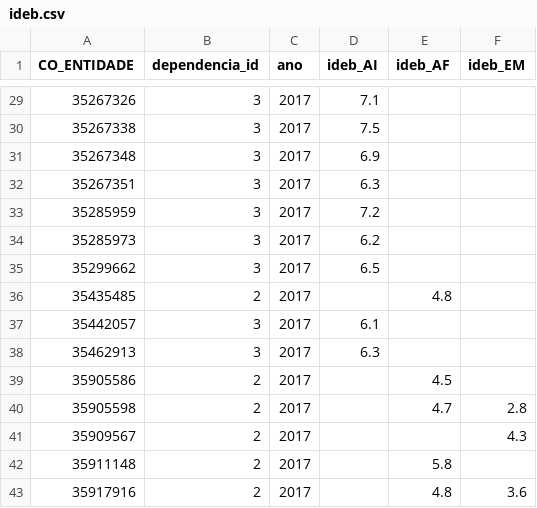
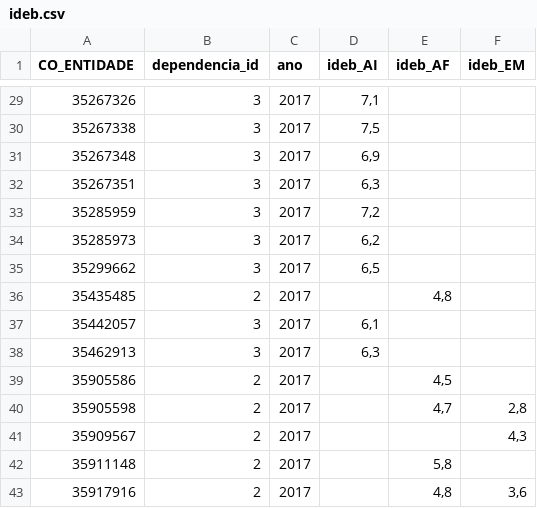
Before and after one commit to larissa-ferrari/censo-escolar-lab-bd, a CSV file: initdb/ideb.csv, drawn as a sheet; only a part is shown, gaps mark what is left out; the diff covers the shown part only.

```diff
--- a/initdb/ideb.csv
+++ b/initdb/ideb.csv
@@ -29,15 +29,15 @@ CO_ENTIDADE;dependencia_id;ano;ideb_AI;ideb_AF;ideb_EM
-35267326;3;2017;7.1;;
-35267338;3;2017;7.5;;
-35267348;3;2017;6.9;;
-35267351;3;2017;6.3;;
-35285959;3;2017;7.2;;
-35285973;3;2017;6.2;;
-35299662;3;2017;6.5;;
-35435485;2;2017;;4.8;
-35442057;3;2017;6.1;;
-35462913;3;2017;6.3;;
-35905586;2;2017;;4.5;
-35905598;2;2017;;4.7;2.8
-35909567;2;2017;;;4.3
-35911148;2;2017;;5.8;
-35917916;2;2017;;4.8;3.6
+35267326;3;2017;7,1;;
+35267338;3;2017;7,5;;
+35267348;3;2017;6,9;;
+35267351;3;2017;6,3;;
+35285959;3;2017;7,2;;
+35285973;3;2017;6,2;;
+35299662;3;2017;6,5;;
+35435485;2;2017;;4,8;
+35442057;3;2017;6,1;;
+35462913;3;2017;6,3;;
+35905586;2;2017;;4,5;
+35905598;2;2017;;4,7;2,8
+35909567;2;2017;;;4,3
+35911148;2;2017;;5,8;
+35917916;2;2017;;4,8;3,6
```
Also changed, not shown: 30 edited cells elsewhere in this file, 2 other files.
